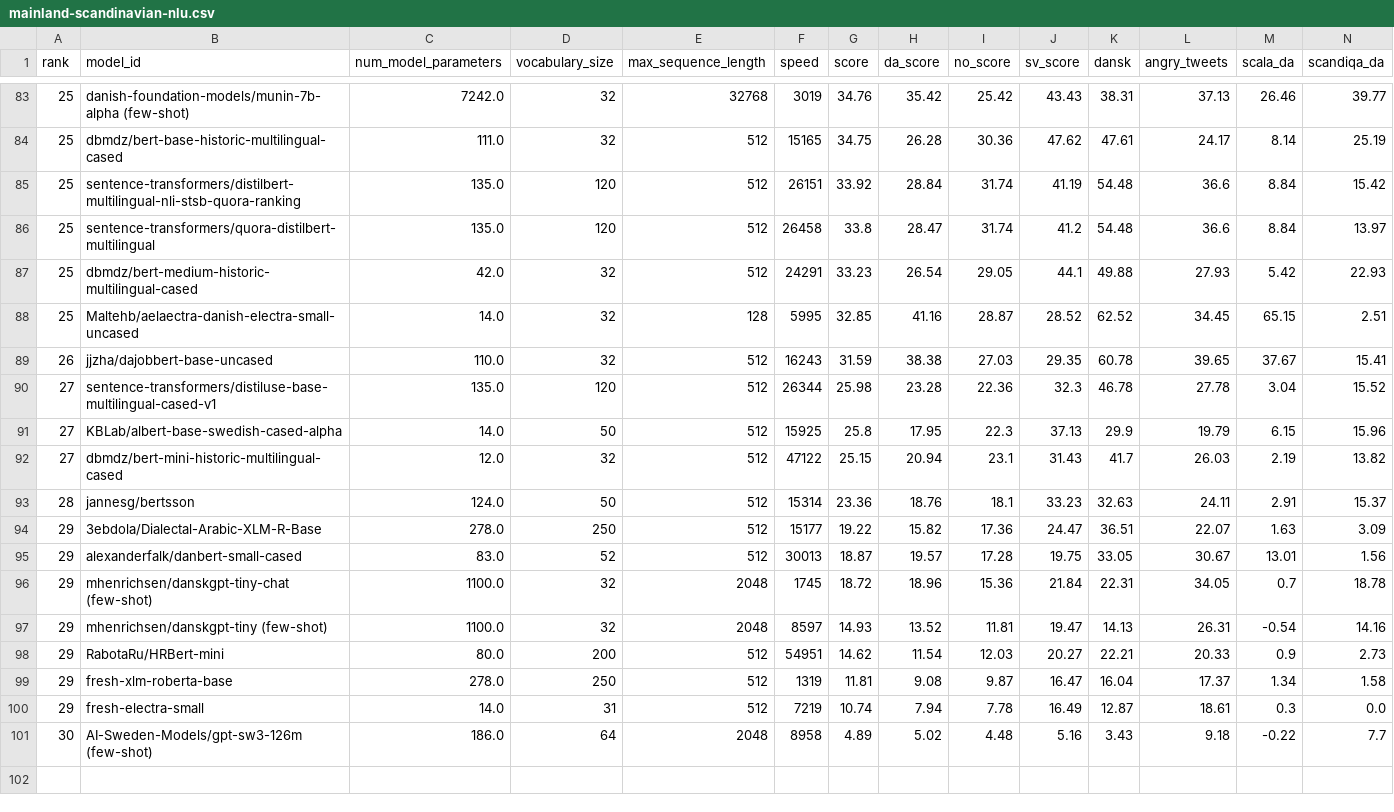
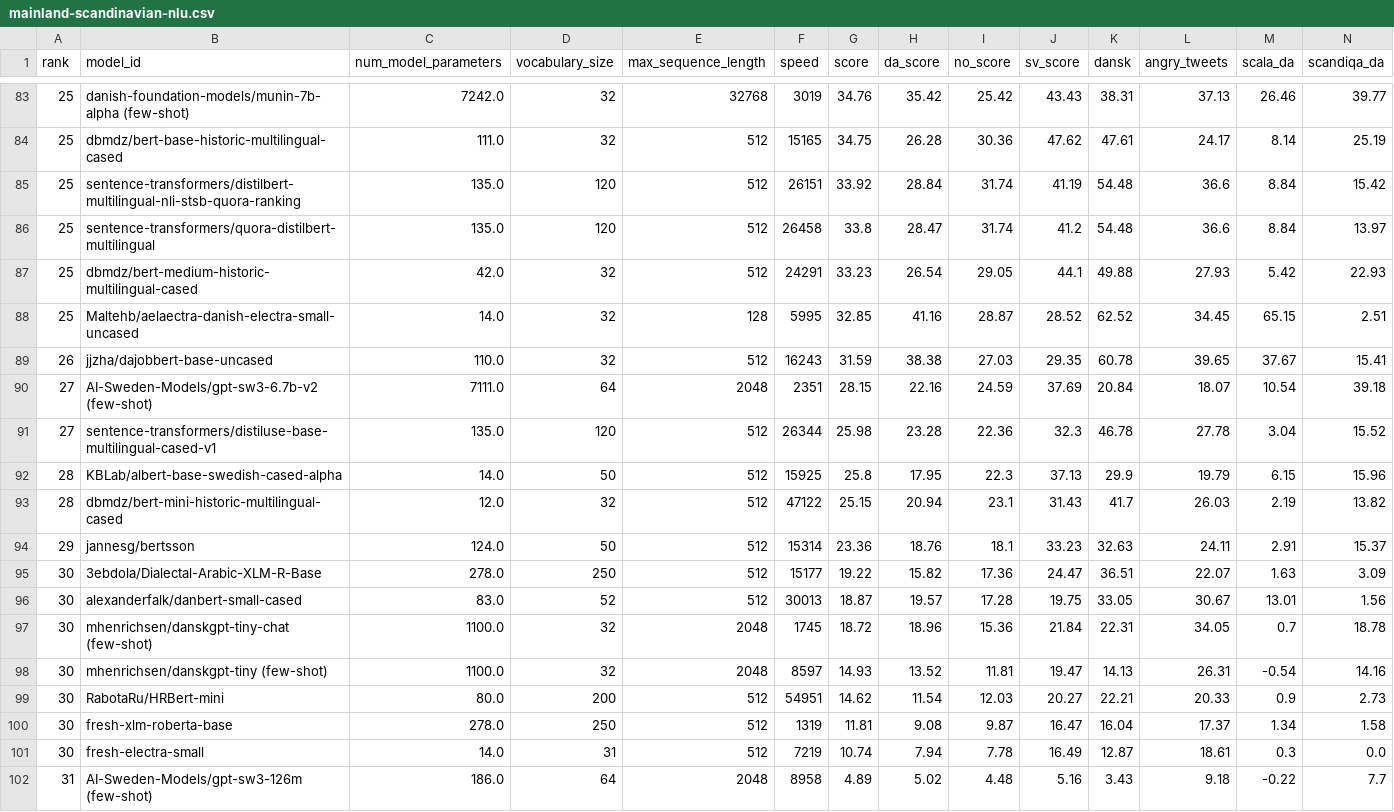
Before and after one commit to ScandEval/scandeval.github.io, a CSV file: mainland-scandinavian-nlu.csv, drawn as a sheet; only a part is shown, gaps mark what is left out; addresses are those after the commit; rows hold the shown columns only; the diff names each change by its address in the sheet, - before the commit and + after, or states it on an @@ line.

```diff
--- a/mainland-scandinavian-nlu.csv
+++ b/mainland-scandinavian-nlu.csv
+row 90: 27 | AI-Sweden-Models/gpt-sw3-6.7b-v2 (few-shot) | 7111.0 | 64 | 2048 | 2351 | 28.15 | 22.16 | 24.59 | 37.69 | 20.84 | 18.07 | 10.54 | 39.18
-A92:A93 (rank): 27
+A92:A93 (rank): 28
-A94 (rank): 28
+A94 (rank): 29
-A95:A101 (rank): 29
+A95:A101 (rank): 30
-A102 (rank): 30
+A102 (rank): 31
```
Also changed, not shown: mainland-scandinavian-nlg.csv, 3 other files.
